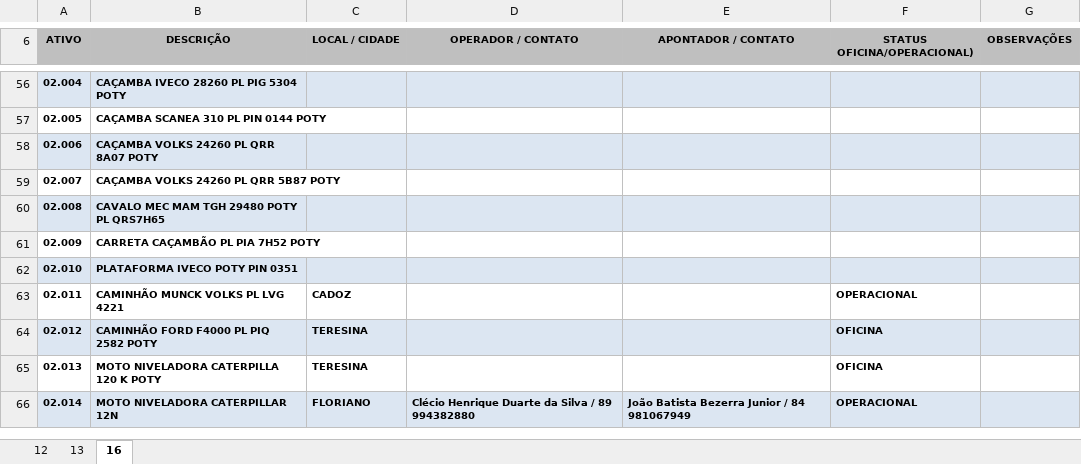
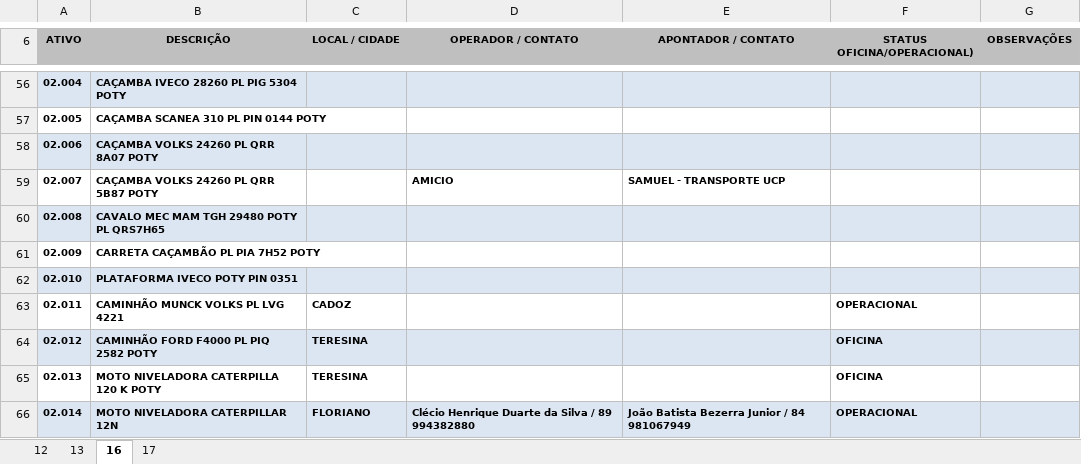
Before and after one commit to construtorapotyteresina-rgb/ConstrutoraPoty, an Excel workbook: FROTA POTY - CONFERENCIA DIARIA/CONFERENCIA_FROTA_MARÇO.2026.xlsx, sheet 16, drawn as a sheet; only a part is shown, gaps mark what is left out; values as stored, in another font and other column widths than the file's, no borders; charts and pictures not drawn; the diff covers the shown part only; the diff names each change by its address in the sheet, - before the commit and + after, or states it on an @@ line.

```diff
--- a/FROTA POTY - CONFERENCIA DIARIA/CONFERENCIA_FROTA_MARÇO.2026.xlsx (sheet 16)
+++ b/FROTA POTY - CONFERENCIA DIARIA/CONFERENCIA_FROTA_MARÇO.2026.xlsx (sheet 16)
+sheet tab: 17
-D59 (OPERADOR / CONTATO): (empty)
+D59 (OPERADOR / CONTATO): AMICIO
-E59 (APONTADOR / CONTATO): (empty)
+E59 (APONTADOR / CONTATO): SAMUEL - TRANSPORTE UCP
```
Also changed, not shown: 46 edited cells and cell formats elsewhere in this sheet, charts or pictures, BM_EQUIPAMENTOS_COMP_MARÇO.2026.xlsx, 1 other file.
